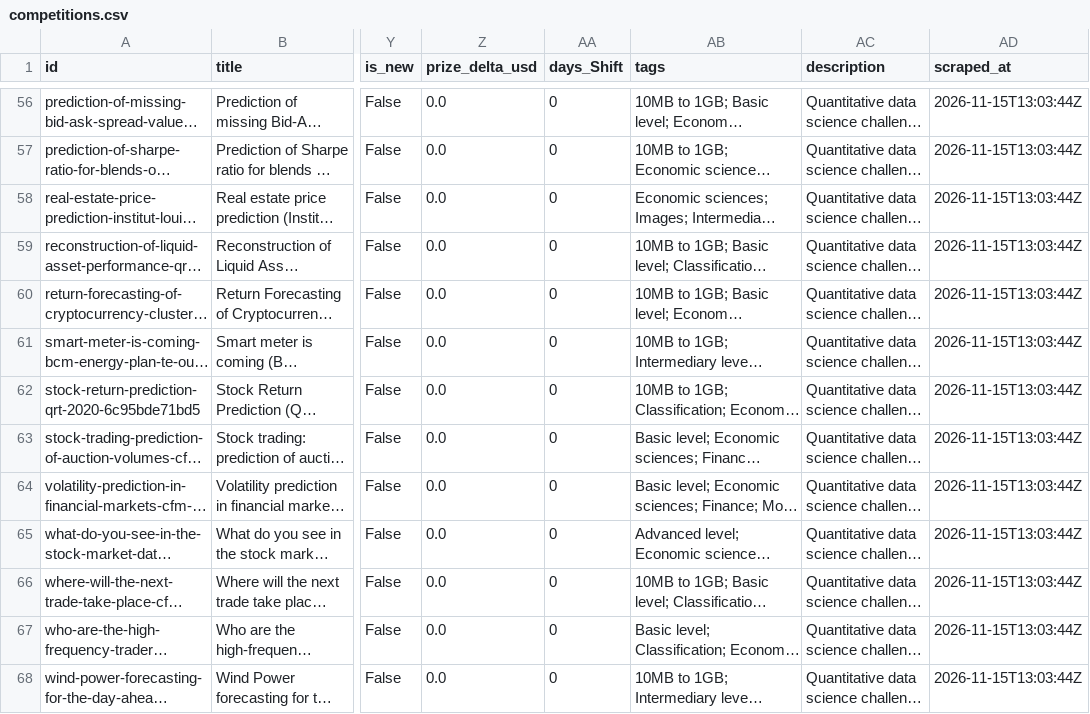
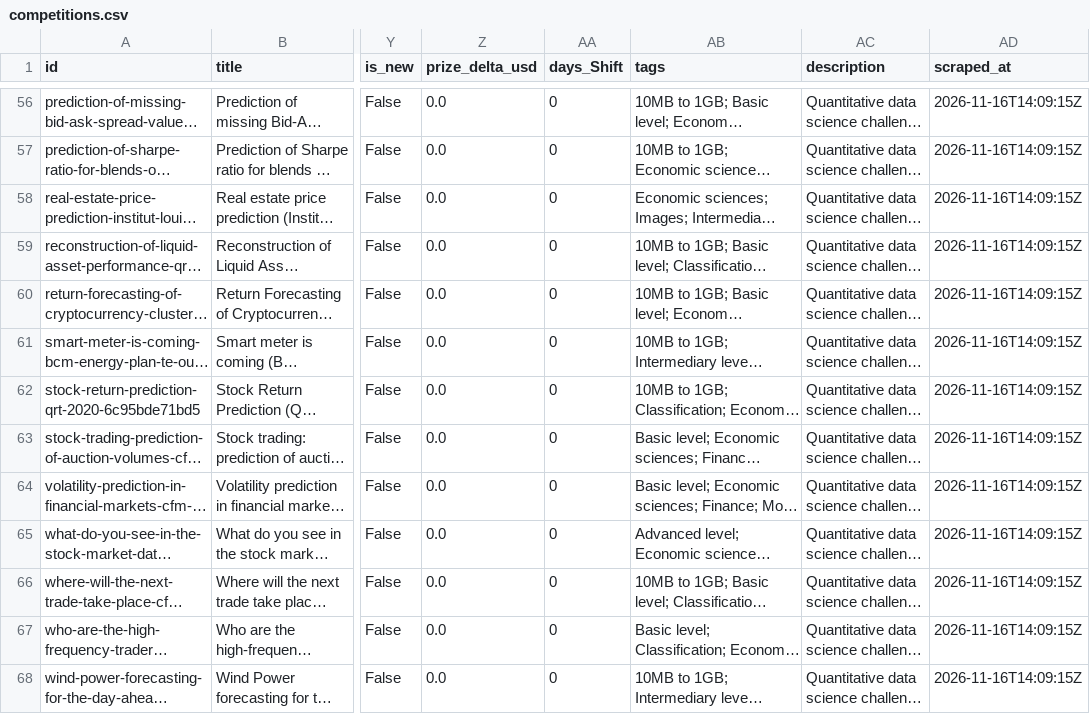
Before and after one commit to OogwaySeinse/ActiveQuantCompetitions, a CSV file: data/competitions.csv, drawn as a sheet; only a part is shown, gaps mark what is left out; long unchanged cells end in …; the diff covers the shown part only; the diff names each change by its address in the sheet, - before the commit and + after, or states it on an @@ line.

```diff
--- a/data/competitions.csv
+++ b/data/competitions.csv
-AD56:AD68 (scraped_at): 2026-11-15T13:03:44Z
+AD56:AD68 (scraped_at): 2026-11-16T14:09:15Z
```
Also changed, not shown: 1 added row, 1 removed row and 83 edited cells elsewhere in this file, 13 other files.
